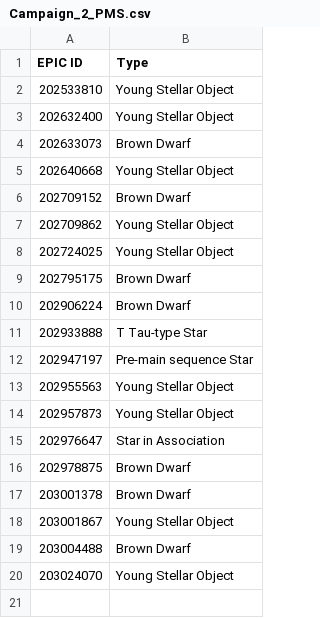
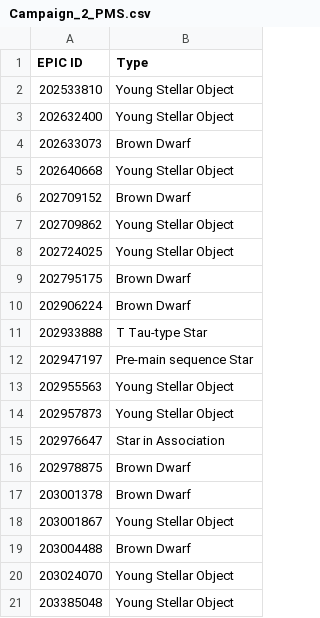
Before and after one commit to SparshJohri/Kepler_Data_Analysis, a CSV file: Campaign_2_PMS.csv, drawn as a sheet; the diff names each change by its address in the sheet, - before the commit and + after, or states it on an @@ line.

```diff
--- a/Campaign_2_PMS.csv
+++ b/Campaign_2_PMS.csv
+row 21: 203385048 | Young Stellar Object
```
Also changed, not shown: 4 other files.
